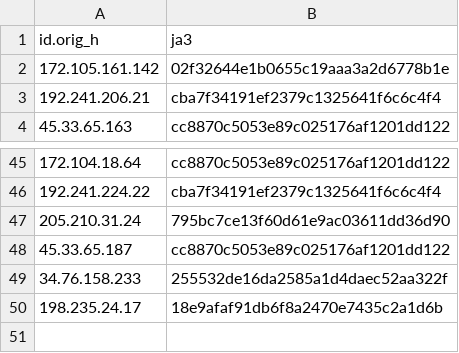
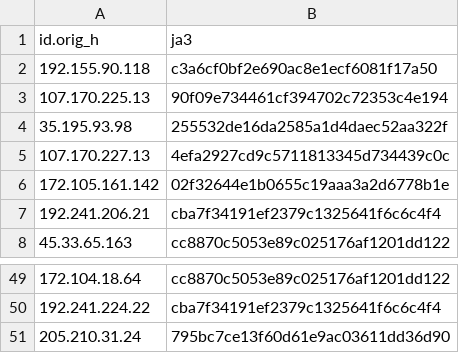
Before and after one commit to LeargasSecurity/ja3-fingerprint-repository, a CSV file: illuminate-honeypot-ja3-fingerprints.csv, drawn as a sheet; only a part is shown, gaps mark what is left out.

```diff
--- a/illuminate-honeypot-ja3-fingerprints.csv
+++ b/illuminate-honeypot-ja3-fingerprints.csv
@@ -1,2 +1,6 @@
 id.orig_h,ja3
+192.155.90.118,c3a6cf0bf2e690ac8e1ecf6081f17a50
+107.170.225.13,90f09e734461cf394702c72353c4e194
+35.195.93.98,255532de16da2585a1d4daec52aa322f
+107.170.227.13,4efa2927cd9c5711813345d734439c0c
 172.105.161.142,02f32644e1b0655c19aaa3a2d6778b1e
@@ -47,4 +51 @@ id.orig_h,ja3
 205.210.31.24,795bc7ce13f60d61e9ac03611dd36d90
-45.33.65.187,cc8870c5053e89c025176af1201dd122
-34.76.158.233,255532de16da2585a1d4daec52aa322f
-198.235.24.17,18e9afaf91db6f8a2470e7435c2a1d6b
```
Also changed, not shown: 1 other file.
